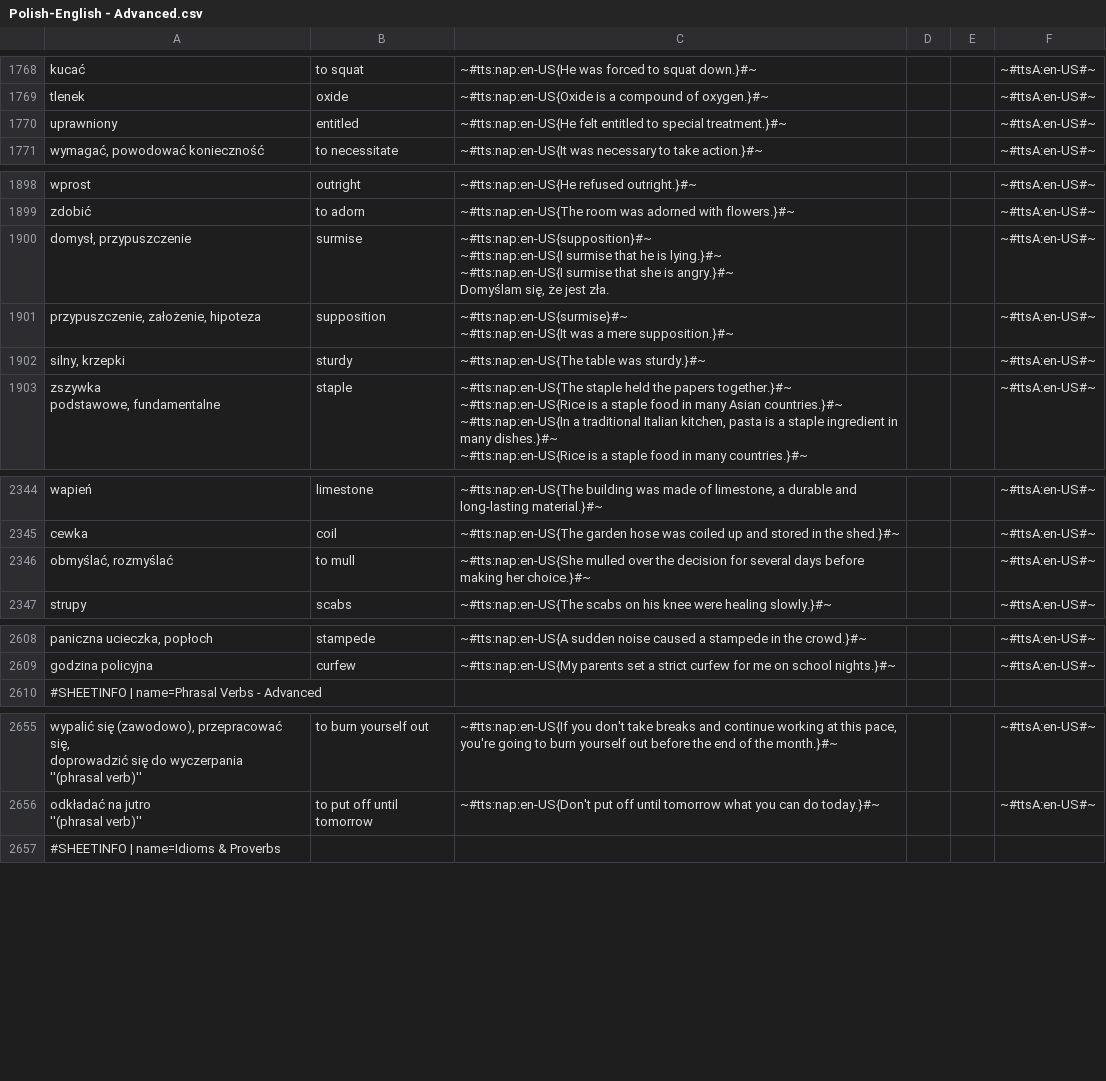
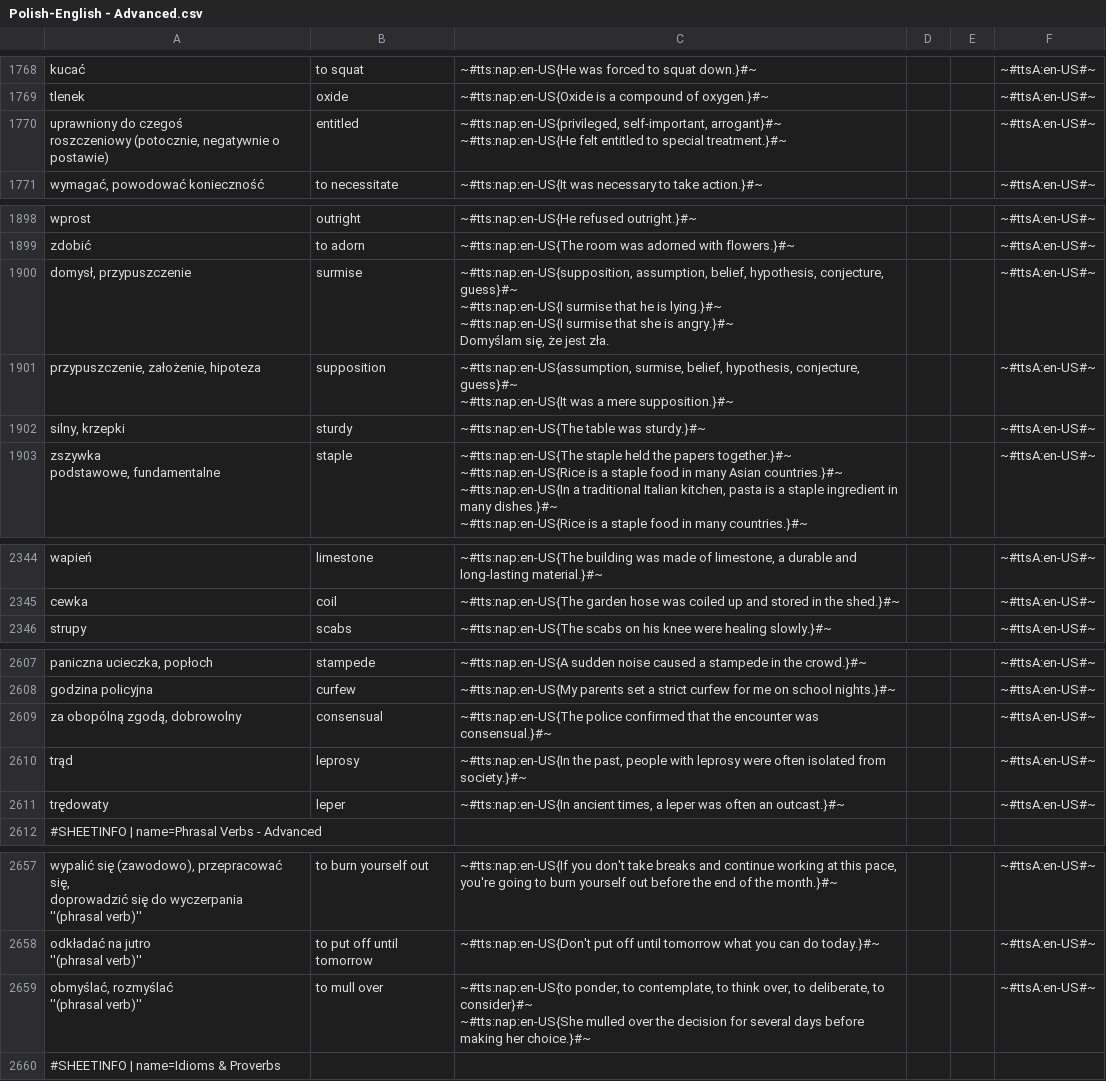
Before and after one commit to AntLightCode/spreadsheetmemo-library, a CSV file: Vocabulary & Language Practice/Polish-English - Advanced.csv, drawn as a sheet; only a part is shown, gaps mark what is left out; removed rows and columns are numbered as before the commit, all else as after; ↵ is a line break in a cell; the diff covers the shown part only; the diff names each change by its address in the sheet, - before the commit and + after, or states it on an @@ line.

```diff
--- a/Vocabulary & Language Practice/Polish-English - Advanced.csv
+++ b/Vocabulary & Language Practice/Polish-English - Advanced.csv
-A1770: uprawniony
+A1770: uprawniony do czegoś ↵ roszczeniowy (potocznie, negatywnie o postawie)
-C1770: ~#tts:nap:en-US{He felt…
+C1770: ~#tts:nap:en-US{privileged, self-important, arrogant}#~ ↵ ~#tts:nap:en-US{He felt…
-C1900: ~#tts:nap:en-US{supposition}#~ ↵ ~#tts:nap:en-US{I surmise…
+C1900: ~#tts:nap:en-US{supposition, assumption, belief, hypothesis, conjecture, guess}#~ ↵ ~#tts:nap:en-US{I surmise…
-C1901: ~#tts:nap:en-US{surmise}#~ ↵ ~#tts:nap:en-US{It was…
+C1901: ~#tts:nap:en-US{assumption, surmise, belief, hypothesis, conjecture, guess}#~ ↵ ~#tts:nap:en-US{It was…
-row 2346: obmyślać, rozmyślać | to mull | ~#tts:nap:en-US{She mulled over the decision for several days before making her choice.}#~ |  |  | ~#ttsA:en-US#~
+row 2609: za obopólną zgodą, dobrowolny | consensual | ~#tts:nap:en-US{The police confirmed that the encounter was consensual.}#~ |  |  | ~#ttsA:en-US#~
+row 2610: trąd | leprosy | ~#tts:nap:en-US{In the past, people with leprosy were often isolated from society.}#~ |  |  | ~#ttsA:en-US#~
+row 2611: trędowaty | leper | ~#tts:nap:en-US{In ancient times, a leper was often an outcast.}#~ |  |  | ~#ttsA:en-US#~
+row 2659: obmyślać, rozmyślać ↵ ''(phrasal verb)'' | to mull over | ~#tts:nap:en-US{to ponder, to contemplate, to think over, to deliberate, to consider}#~ ↵ ~#tts:nap:en-US{She mulled over the decision for several days before making her choice.}#~ |  |  | ~#ttsA:en-US#~
```
Also changed, not shown: 16 edited cells elsewhere in this file, Vocabulary & Language Practice/Polish-English - Starter.csv, Vocabulary & Language Practice/Polish-German.csv.
